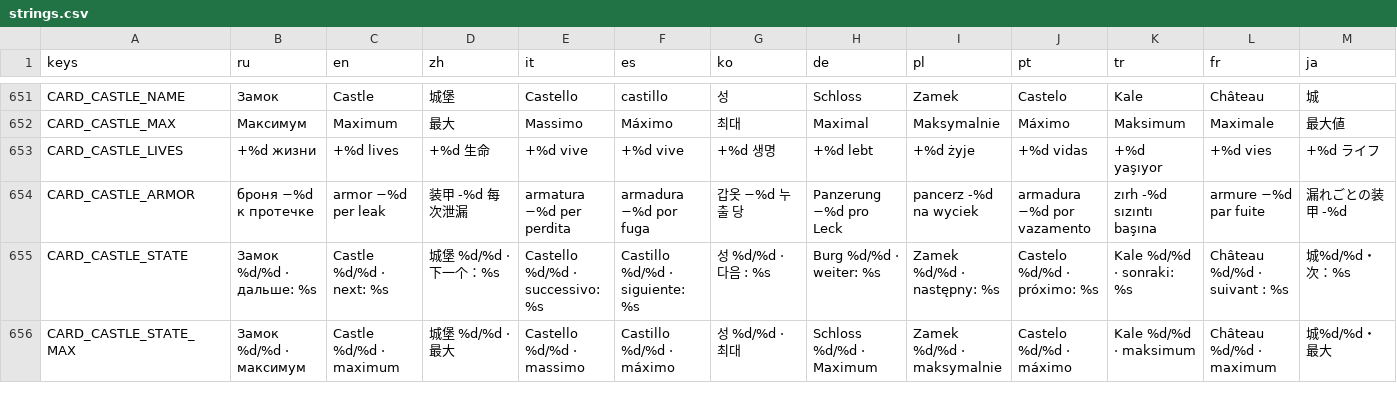
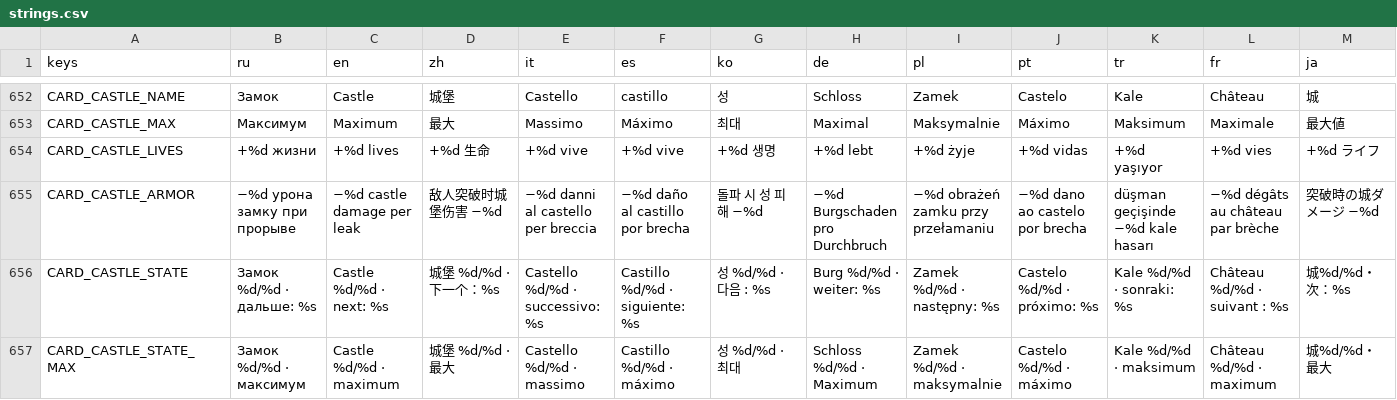
Before and after one commit to glebanya13/tinyguard, a CSV file: translations/strings.csv, drawn as a sheet; only a part is shown, gaps mark what is left out; the diff covers the shown part only.

```diff
--- a/translations/strings.csv
+++ b/translations/strings.csv
@@ -653,3 +654,3 @@ CARD_CASTLE_MAX,Максимум,Maximum,最大,Massimo,Máximo,최대,Maximal,M
 CARD_CASTLE_LIVES,+%d жизни,+%d lives,+%d 生命,+%d vive,+%d vive,+%d 생명,+%d lebt,+%d żyje,+%d vidas,+%d yaşıyor,+%d vies,+%d ライフ
-CARD_CASTLE_ARMOR,броня −%d к протечке,armor −%d per leak,装甲 -%d 每次泄漏,armatura −%d per perdita,armadura −%d por fuga,갑옷 −%d 누출 당,Panzerung −%d pro Leck,pancerz -%d na wyciek,armadura −%d por vazamento,zırh -%d sızıntı başına,armure −%d par fuite,漏れごとの装甲 -%d
+CARD_CASTLE_ARMOR,−%d урона замку при прорыве,−%d castle damage per leak,敌人突破时城堡伤害 −%d,−%d danni al castello per breccia,−%d daño al castillo por brecha,돌파 시 성 피해 −%d,−%d Burgschaden pro Durchbruch,−%d obrażeń zamku przy przełamaniu,−%d dano ao castelo por brecha,düşman geçişinde −%d kale hasarı,−%d dégâts au château par brèche,突破時の城ダメージ −%d
 CARD_CASTLE_STATE,Замок %d/%d · дальше: %s,Castle %d/%d · next: %s,城堡 %d/%d · 下一个：%s,Castello %d/%d · successivo: %s,Castillo %d/%d · siguiente: %s,성 %d/%d · 다음 : %s,Burg %d/%d · weiter: %s,Zamek %d/%d · następny: %s,Castelo %d/%d · próximo: %s,Kale %d/%d · sonraki: %s,Château %d/%d · suivant : %s,城%d/%d・次：%s
```
Also changed, not shown: 1 added row and 12 edited cells elsewhere in this file, 26 other files.
